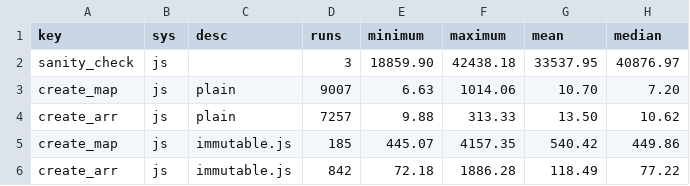
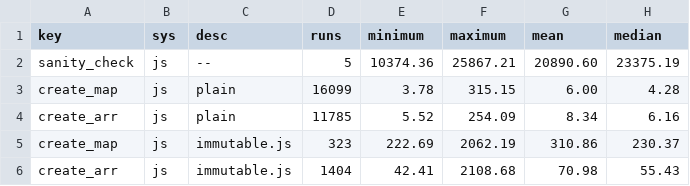
Before and after one commit to theSherwood/differential_dataflow, a CSV file: benchmark/results_js.csv, drawn as a sheet.

```diff
--- a/benchmark/results_js.csv
+++ b/benchmark/results_js.csv
@@ -1,6 +1,6 @@
 "key","sys","desc","runs","minimum","maximum","mean","median"
-"sanity_check","js","",3,18859.90,42438.18,33537.95,40876.97
-"create_map","js","plain",9007,6.63,1014.06,10.70,7.20
-"create_arr","js","plain",7257,9.88,313.33,13.50,10.62
-"create_map","js","immutable.js",185,445.07,4157.35,540.42,449.86
-"create_arr","js","immutable.js",842,72.18,1886.28,118.49,77.22
+"sanity_check","js","--",5,10374.36,25867.21,20890.60,23375.19
+"create_map","js","plain",16099,3.78,315.15,6.00,4.28
+"create_arr","js","plain",11785,5.52,254.09,8.34,6.16
+"create_map","js","immutable.js",323,222.69,2062.19,310.86,230.37
+"create_arr","js","immutable.js",1404,42.41,2108.68,70.98,55.43
```
Also changed, not shown: benchmark/results_native.csv, benchmark/results_wasm.csv, 6 other files.
